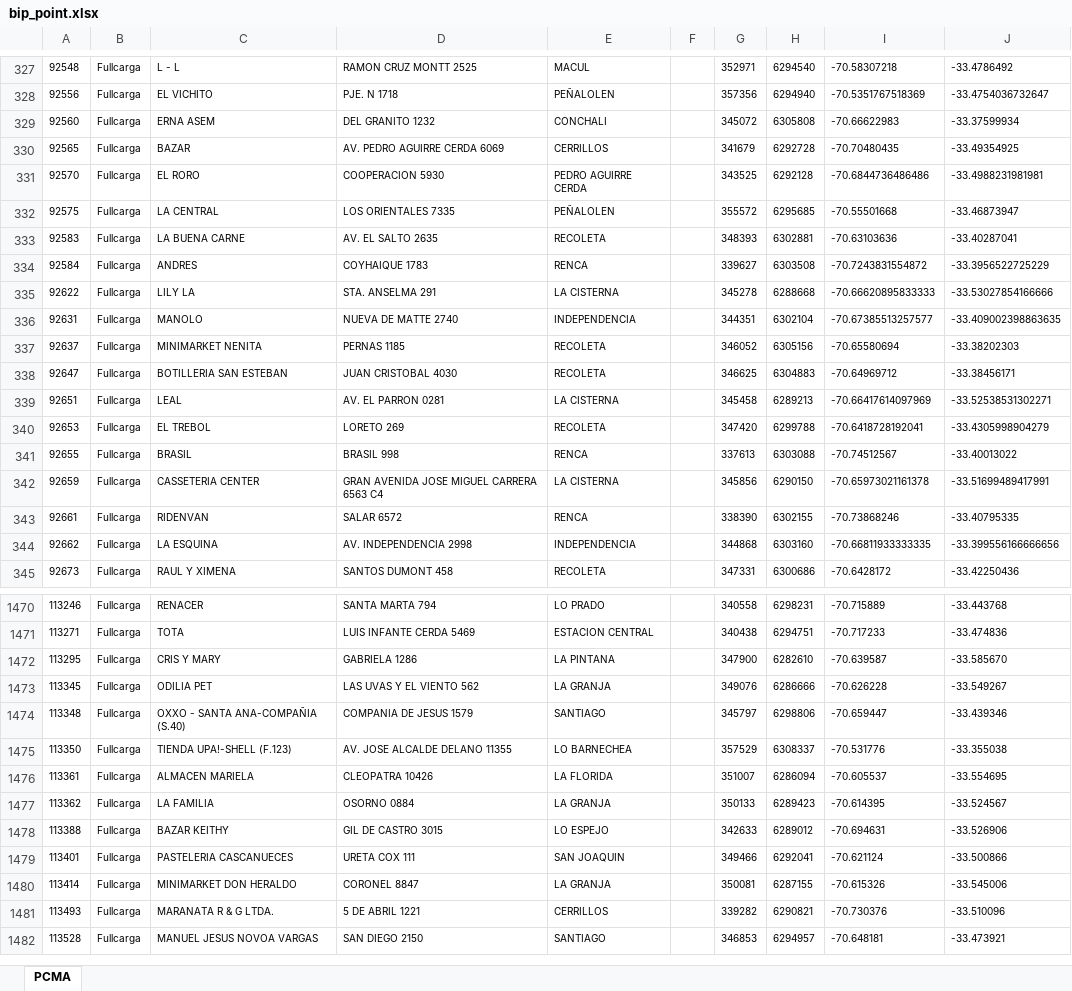
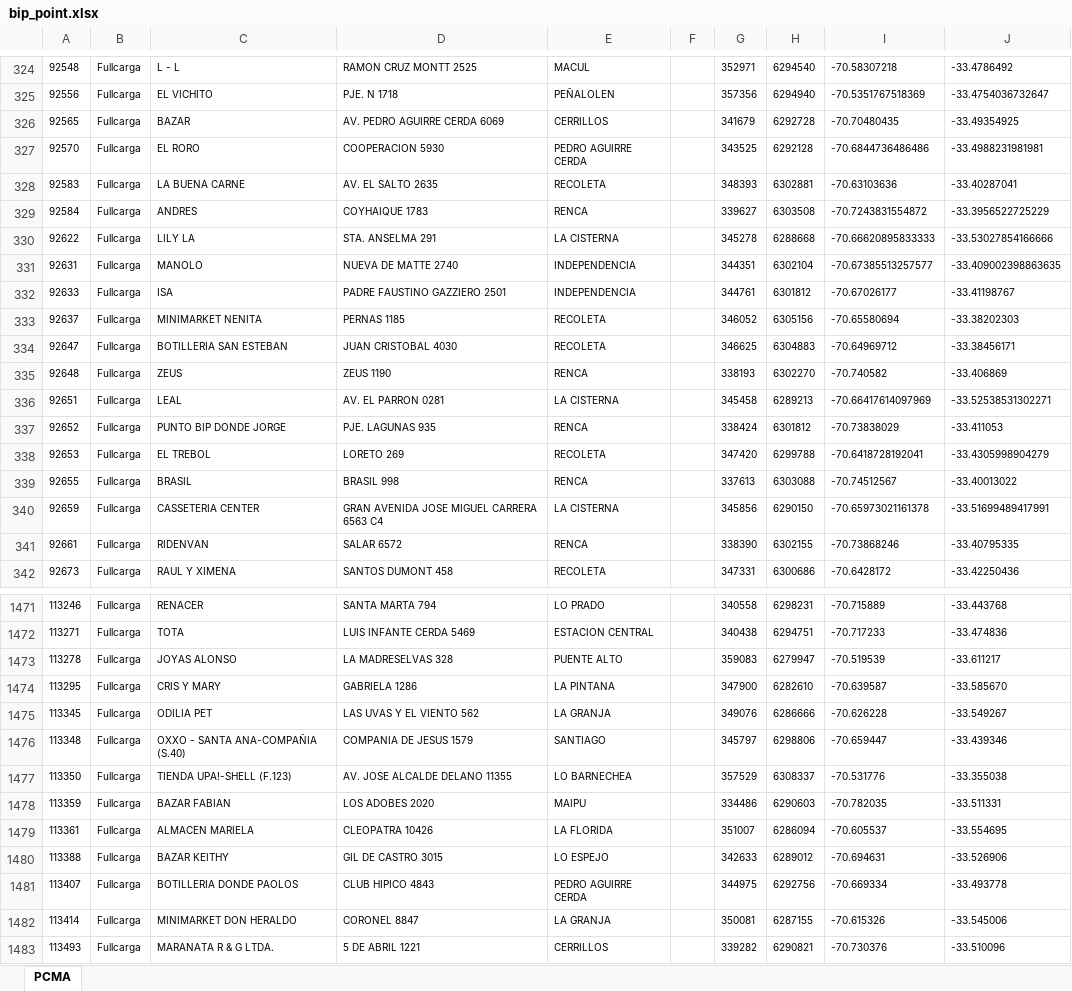
Before and after one commit to InspectorIncognito/gtfs-processing, an Excel workbook: inputs/bip/bip_point.xlsx, sheet PCMA, drawn as a sheet; only a part is shown, gaps mark what is left out; the shorter side is filled out with more unchanged rows; values as stored, in another font and other column widths than the file's, no borders; conditional formats not drawn; removed rows and columns are numbered as before the commit, all else as after; the diff covers the shown part only; the diff names each change by its address in the sheet, - before the commit and + after, or states it on an @@ line.

```diff
--- a/inputs/bip/bip_point.xlsx (sheet PCMA)
+++ b/inputs/bip/bip_point.xlsx (sheet PCMA)
-row 329: 92560 | Fullcarga | ERNA ASEM | DEL GRANITO 1232 | CONCHALI |  | 345072 | 6305808 | -70.66622983 | -33.37599934
-row 332: 92575 | Fullcarga | LA CENTRAL | LOS ORIENTALES 7335 | PEÑALOLEN |  | 355572 | 6295685 | -70.55501668 | -33.46873947
+row 332: 92633 | Fullcarga | ISA | PADRE FAUSTINO GAZZIERO 2501 | INDEPENDENCIA |  | 344761 | 6301812 | -70.67026177 | -33.41198767
+row 335: 92648 | Fullcarga | ZEUS | ZEUS 1190 | RENCA |  | 338193 | 6302270 | -70.740582 | -33.406869
+row 337: 92652 | Fullcarga | PUNTO BIP DONDE JORGE | PJE. LAGUNAS 935 | RENCA |  | 338424 | 6301812 | -70.73838029 | -33.411053
-row 344: 92662 | Fullcarga | LA ESQUINA | AV. INDEPENDENCIA 2998 | INDEPENDENCIA |  | 344868 | 6303160 | -70.66811933333335 | -33.399556166666656
+row 1473: 113278 | Fullcarga | JOYAS ALONSO | LA MADRESELVAS 328 | PUENTE ALTO |  | 359083 | 6279947 | -70.519539 | -33.611217
+row 1478: 113359 | Fullcarga | BAZAR FABIAN | LOS ADOBES 2020 | MAIPU |  | 334486 | 6290603 | -70.782035 | -33.511331
-row 1477: 113362 | Fullcarga | LA FAMILIA | OSORNO 0884 | LA GRANJA |  | 350133 | 6289423 | -70.614395 | -33.524567
-row 1479: 113401 | Fullcarga | PASTELERIA CASCANUECES | URETA COX 111 | SAN JOAQUIN |  | 349466 | 6292041 | -70.621124 | -33.500866
+row 1481: 113407 | Fullcarga | BOTILLERIA DONDE PAOLOS | CLUB HIPICO 4843 | PEDRO AGUIRRE CERDA |  | 344975 | 6292756 | -70.669334 | -33.493778
```
Also changed, not shown: 69 added rows, 65 removed rows, 43 edited cells and cell formats elsewhere in this sheet, inputs/bip/bip_center_high_level.xlsx, inputs/bip/bip_center_standard_level.xlsx, 26 other files.
